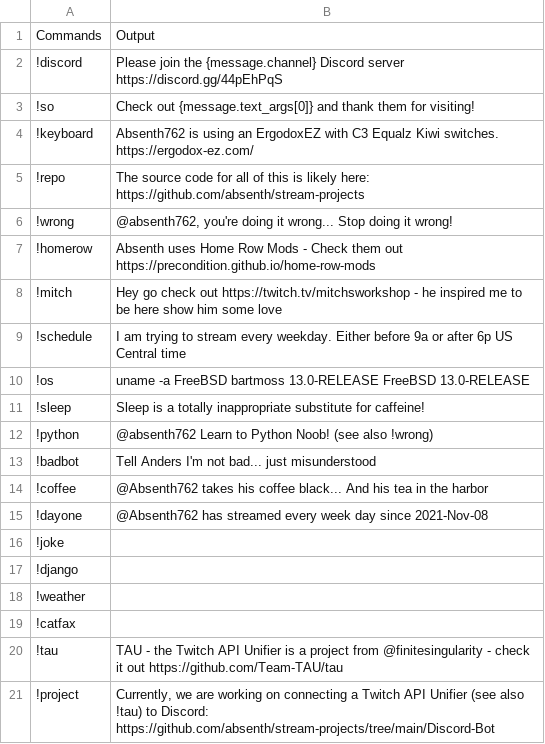
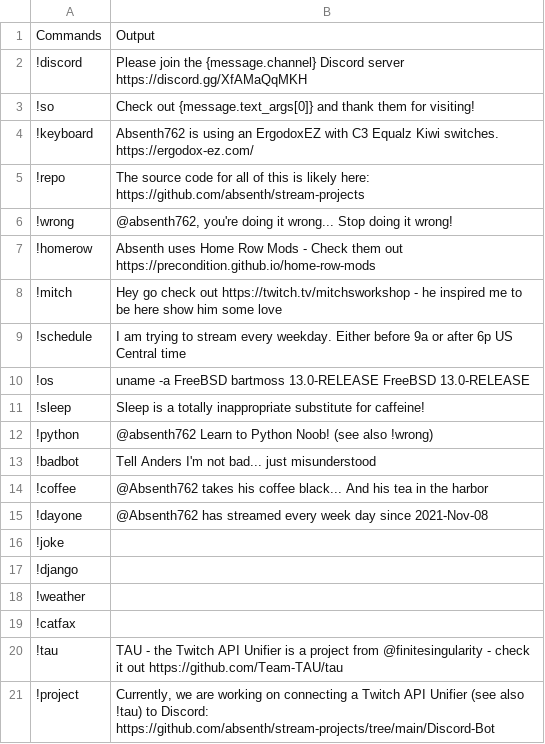
Before and after one commit to absenth/stream-projects, a CSV file: Stream-Chat/commands.csv, drawn as a sheet.

Commit message:
Adding new discord forever invite link

```diff
--- a/Stream-Chat/commands.csv
+++ b/Stream-Chat/commands.csv
@@ -1,3 +1,3 @@
 Commands,Output
-!discord,Please join the {message.channel} Discord server https://discord.gg/44pEhPqS
+!discord,Please join the {message.channel} Discord server https://discord.gg/XfAMaQqMKH
 !so,"Check out {message.text_args[0]} and thank them for visiting!"
```
